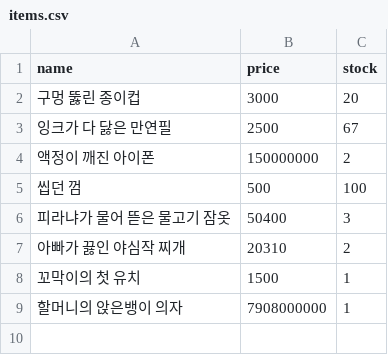
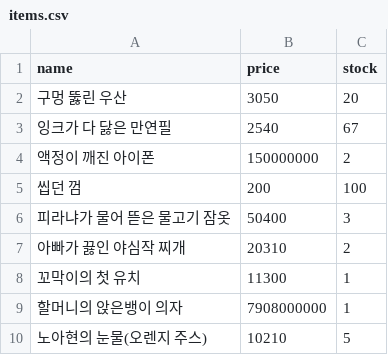
Before and after one commit to sotogito/jumble-jump, a CSV file: src/main/resources/data/items.csv, drawn as a sheet.

Commit message:
feat : .csv파일 상품 추가

```diff
--- a/src/main/resources/data/items.csv
+++ b/src/main/resources/data/items.csv
@@ -1,9 +1,10 @@
 name,price,stock
-구멍 뚫린 종이컵,3000,20
-잉크가 다 닳은 만연필,2500,67
+구멍 뚫린 우산,3050,20
+잉크가 다 닳은 만연필,2540,67
 액정이 깨진 아이폰,150000000,2
-씹던 껌,500,100
+씹던 껌,200,100
 피라냐가 물어 뜯은 물고기 잠옷,50400,3
 아빠가 끓인 야심작 찌개,20310,2
-꼬막이의 첫 유치,1500,1
+꼬막이의 첫 유치,11300,1
 할머니의 앉은뱅이 의자,7908000000,1
+노아현의 눈물(오렌지 주스),10210,5
```
